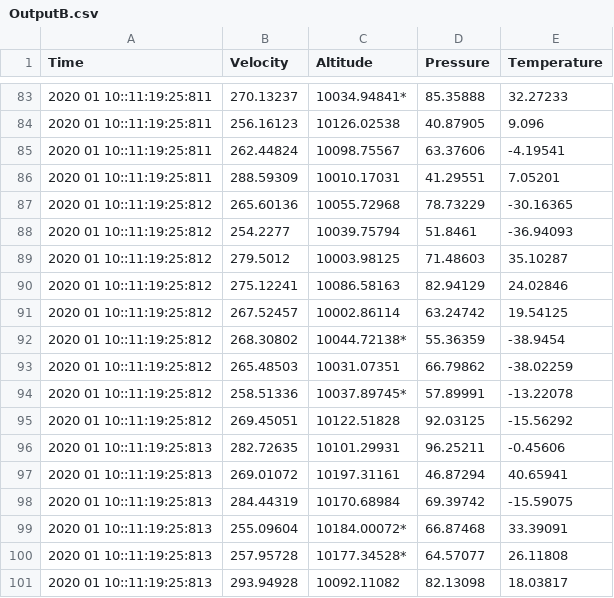
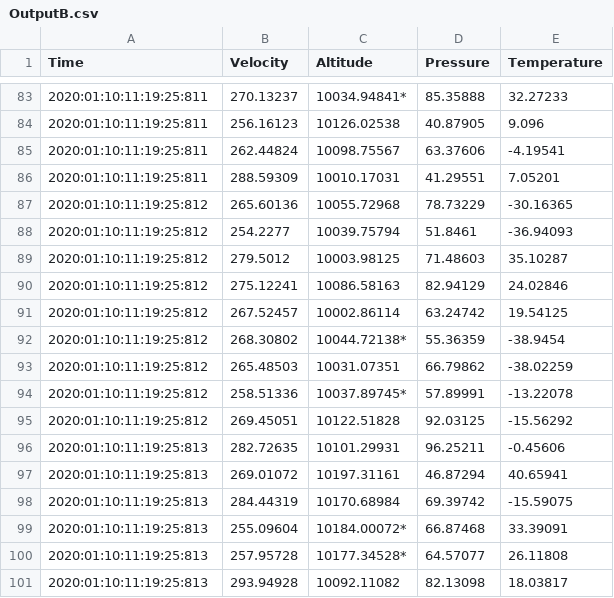
Before and after one commit to harenlin/SWE264P-Labs, a CSV file: Lab1/src/System_B/OutputB.csv, drawn as a sheet; only a part is shown, gaps mark what is left out; the diff covers the shown part only.

```diff
--- a/Lab1/src/System_B/OutputB.csv
+++ b/Lab1/src/System_B/OutputB.csv
@@ -83,19 +83,19 @@ Time,Velocity,Altitude,Pressure,Temperature
-2020 01 10::11:19:25:811,270.13237,10034.94841*,85.35888,32.27233
-2020 01 10::11:19:25:811,256.16123,10126.02538,40.87905,9.096
-2020 01 10::11:19:25:811,262.44824,10098.75567,63.37606,-4.19541
-2020 01 10::11:19:25:811,288.59309,10010.17031,41.29551,7.05201
-2020 01 10::11:19:25:812,265.60136,10055.72968,78.73229,-30.16365
-2020 01 10::11:19:25:812,254.2277,10039.75794,51.8461,-36.94093
-2020 01 10::11:19:25:812,279.5012,10003.98125,71.48603,35.10287
-2020 01 10::11:19:25:812,275.12241,10086.58163,82.94129,24.02846
-2020 01 10::11:19:25:812,267.52457,10002.86114,63.24742,19.54125
-2020 01 10::11:19:25:812,268.30802,10044.72138*,55.36359,-38.9454
-2020 01 10::11:19:25:812,265.48503,10031.07351,66.79862,-38.02259
-2020 01 10::11:19:25:812,258.51336,10037.89745*,57.89991,-13.22078
-2020 01 10::11:19:25:812,269.45051,10122.51828,92.03125,-15.56292
-2020 01 10::11:19:25:813,282.72635,10101.29931,96.25211,-0.45606
-2020 01 10::11:19:25:813,269.01072,10197.31161,46.87294,40.65941
-2020 01 10::11:19:25:813,284.44319,10170.68984,69.39742,-15.59075
-2020 01 10::11:19:25:813,255.09604,10184.00072*,66.87468,33.39091
-2020 01 10::11:19:25:813,257.95728,10177.34528*,64.57077,26.11808
-2020 01 10::11:19:25:813,293.94928,10092.11082,82.13098,18.03817
+2020:01:10:11:19:25:811,270.13237,10034.94841*,85.35888,32.27233
+2020:01:10:11:19:25:811,256.16123,10126.02538,40.87905,9.096
+2020:01:10:11:19:25:811,262.44824,10098.75567,63.37606,-4.19541
+2020:01:10:11:19:25:811,288.59309,10010.17031,41.29551,7.05201
+2020:01:10:11:19:25:812,265.60136,10055.72968,78.73229,-30.16365
+2020:01:10:11:19:25:812,254.2277,10039.75794,51.8461,-36.94093
+2020:01:10:11:19:25:812,279.5012,10003.98125,71.48603,35.10287
+2020:01:10:11:19:25:812,275.12241,10086.58163,82.94129,24.02846
+2020:01:10:11:19:25:812,267.52457,10002.86114,63.24742,19.54125
+2020:01:10:11:19:25:812,268.30802,10044.72138*,55.36359,-38.9454
+2020:01:10:11:19:25:812,265.48503,10031.07351,66.79862,-38.02259
+2020:01:10:11:19:25:812,258.51336,10037.89745*,57.89991,-13.22078
+2020:01:10:11:19:25:812,269.45051,10122.51828,92.03125,-15.56292
+2020:01:10:11:19:25:813,282.72635,10101.29931,96.25211,-0.45606
+2020:01:10:11:19:25:813,269.01072,10197.31161,46.87294,40.65941
+2020:01:10:11:19:25:813,284.44319,10170.68984,69.39742,-15.59075
+2020:01:10:11:19:25:813,255.09604,10184.00072*,66.87468,33.39091
+2020:01:10:11:19:25:813,257.95728,10177.34528*,64.57077,26.11808
+2020:01:10:11:19:25:813,293.94928,10092.11082,82.13098,18.03817
```
Also changed, not shown: 81 edited cells elsewhere in this file, Lab1/src/System_A/OutputA.csv, Lab1/src/System_B/WildPoints.csv, 19 other files.
